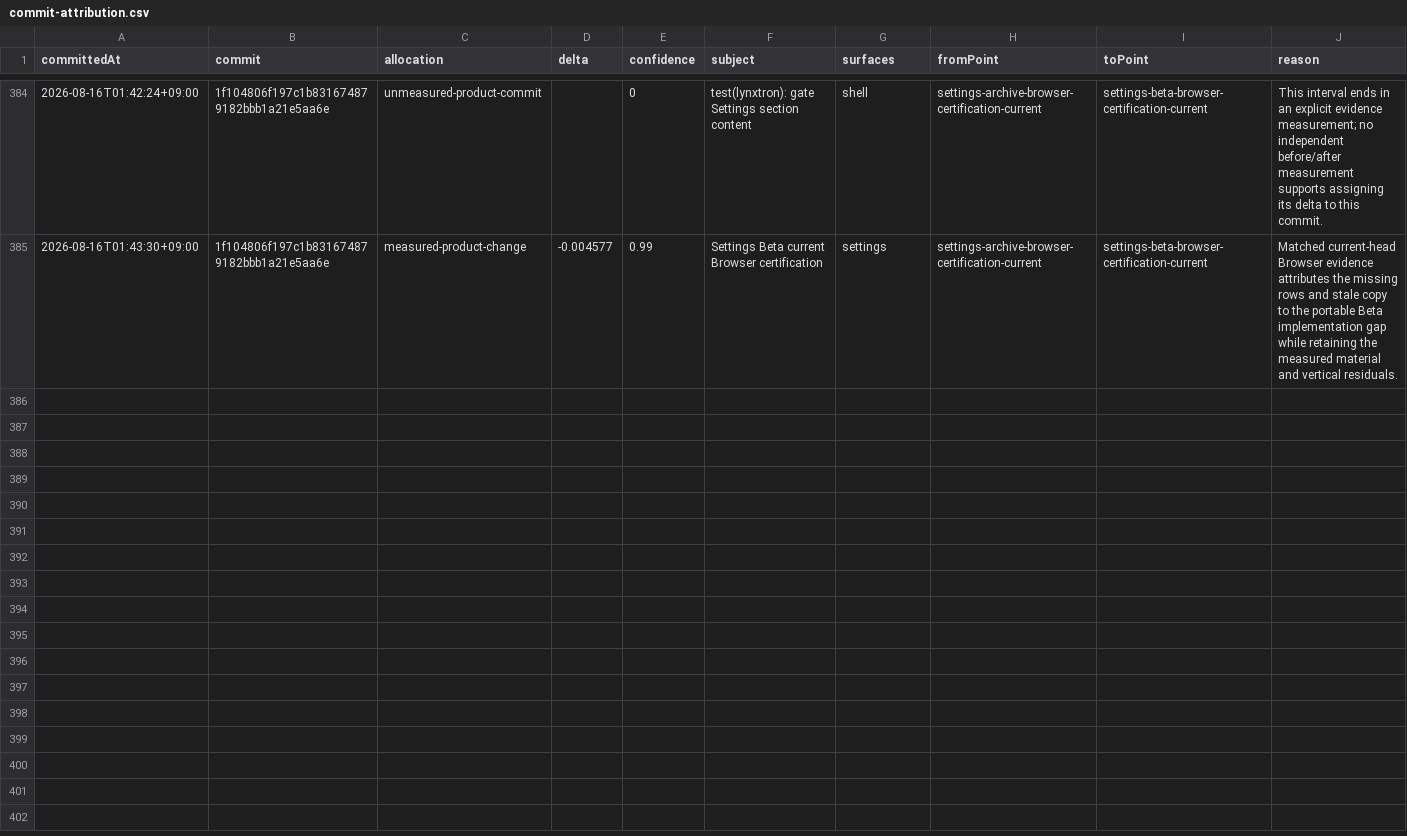
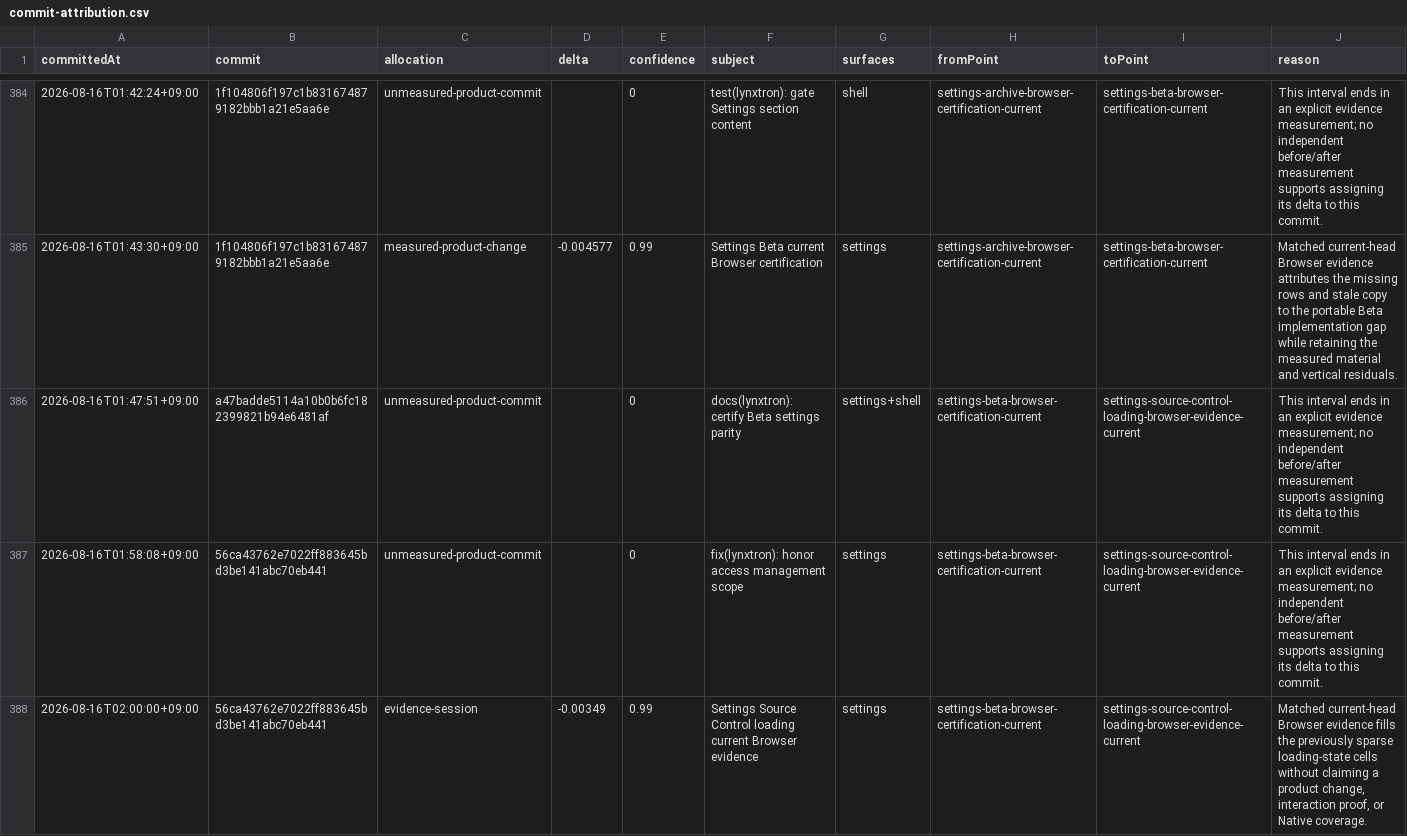
Before and after one commit to Huxpro/t3code-lynxtron, a CSV file: apps/lynxtron/reports/fidelity-loss/commit-attribution.csv, drawn as a sheet; only a part is shown, gaps mark what is left out.

Commit message:
docs(lynxtron): record source control loading evidence
Record deterministic Browser loading-state evidence without treating a passing state gate as visual parity. Preserve the measured heading, geometry, and material residuals while leaving interaction and Native cells unchanged.

Co-authored-by: TRAE CLI <noreply@bytedance.com>

```diff
--- a/apps/lynxtron/reports/fidelity-loss/commit-attribution.csv
+++ b/apps/lynxtron/reports/fidelity-loss/commit-attribution.csv
@@ -385 +385,4 @@ committedAt,commit,allocation,delta,confidence,subject,surfaces,fromPoint,toPoin
 2026-08-16T01:43:30+09:00,1f104806f197c1b831674879182bbb1a21e5aa6e,measured-product-change,-0.004577,0.99,Settings Beta current Browser certification,settings,settings-archive-browser-certification-current,settings-beta-browser-certification-current,Matched current-head Browser evidence attributes the missing rows and stale copy to the portable Beta implementation gap while retaining the measured material and vertical residuals.
+2026-08-16T01:47:51+09:00,a47badde5114a10b0b6fc182399821b94e6481af,unmeasured-product-commit,,0,docs(lynxtron): certify Beta settings parity,settings+shell,settings-beta-browser-certification-current,settings-source-control-loading-browser-evidence-current,This interval ends in an explicit evidence measurement; no independent before/after measurement supports assigning its delta to this commit.
+2026-08-16T01:58:08+09:00,56ca43762e7022ff883645bd3be141abc70eb441,unmeasured-product-commit,,0,fix(lynxtron): honor access management scope,settings,settings-beta-browser-certification-current,settings-source-control-loading-browser-evidence-current,This interval ends in an explicit evidence measurement; no independent before/after measurement supports assigning its delta to this commit.
+2026-08-16T02:00:00+09:00,56ca43762e7022ff883645bd3be141abc70eb441,evidence-session,-0.00349,0.99,Settings Source Control loading current Browser evidence,settings,settings-beta-browser-certification-current,settings-source-control-loading-browser-evidence-current,"Matched current-head Browser evidence fills the previously sparse loading-state cells without claiming a product change, interaction proof, or Native coverage."
```
Also changed, not shown: apps/lynxtron/reports/fidelity-loss/history.csv, 4 other files.
